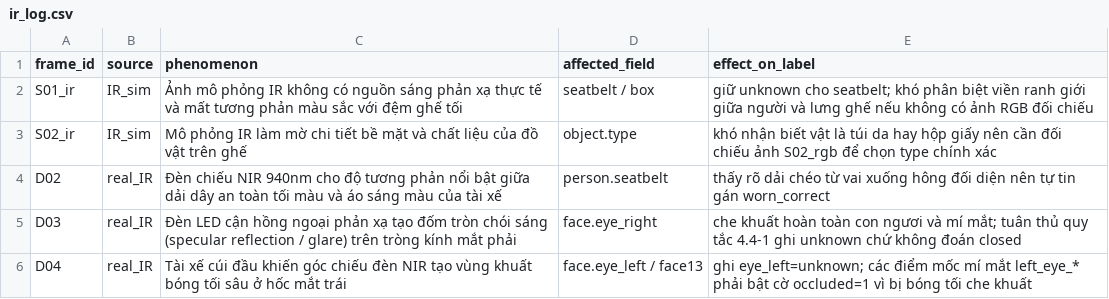
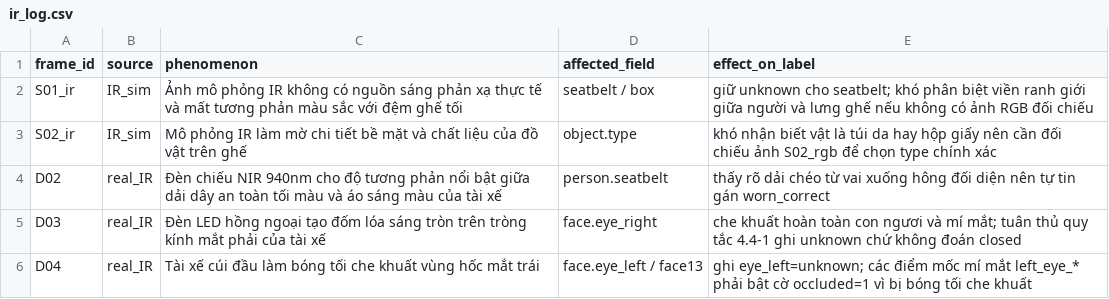
Before and after one commit to KtraiVla/K5-L2-Day12-BuiKimTrai-2A202603176-DMS-OMS-student, a CSV file: ir_log.csv, drawn as a sheet.

```diff
--- a/ir_log.csv
+++ b/ir_log.csv
@@ -4,3 +4,3 @@ S02_ir,IR_sim,Mô phỏng IR làm mờ chi tiết bề mặt và chất liệu c
 D02,real_IR,Đèn chiếu NIR 940nm cho độ tương phản nổi bật giữa dải dây an toàn tối màu và áo sáng màu của tài xế,person.seatbelt,thấy rõ dải chéo từ vai xuống hông đối diện nên tự tin gán worn_correct
-D03,real_IR,Đèn LED cận hồng ngoại phản xạ tạo đốm tròn chói sáng (specular reflection / glare) trên tròng kính mắt phải,face.eye_right,che khuất hoàn toàn con ngươi và mí mắt; tuân thủ quy tắc 4.4-1 ghi unknown chứ không đoán closed
-D04,real_IR,Tài xế cúi đầu khiến góc chiếu đèn NIR tạo vùng khuất bóng tối sâu ở hốc mắt trái,face.eye_left / face13,ghi eye_left=unknown; các điểm mốc mí mắt left_eye_* phải bật cờ occluded=1 vì bị bóng tối che khuất
+D03,real_IR,Đèn LED hồng ngoại tạo đốm lóa sáng tròn trên tròng kính mắt phải của tài xế,face.eye_right,che khuất hoàn toàn con ngươi và mí mắt; tuân thủ quy tắc 4.4-1 ghi unknown chứ không đoán closed
+D04,real_IR,Tài xế cúi đầu làm bóng tối che khuất vùng hốc mắt trái,face.eye_left / face13,ghi eye_left=unknown; các điểm mốc mí mắt left_eye_* phải bật cờ occluded=1 vì bị bóng tối che khuất
```
Also changed, not shown: disagreement_log.csv, 3 other files.
